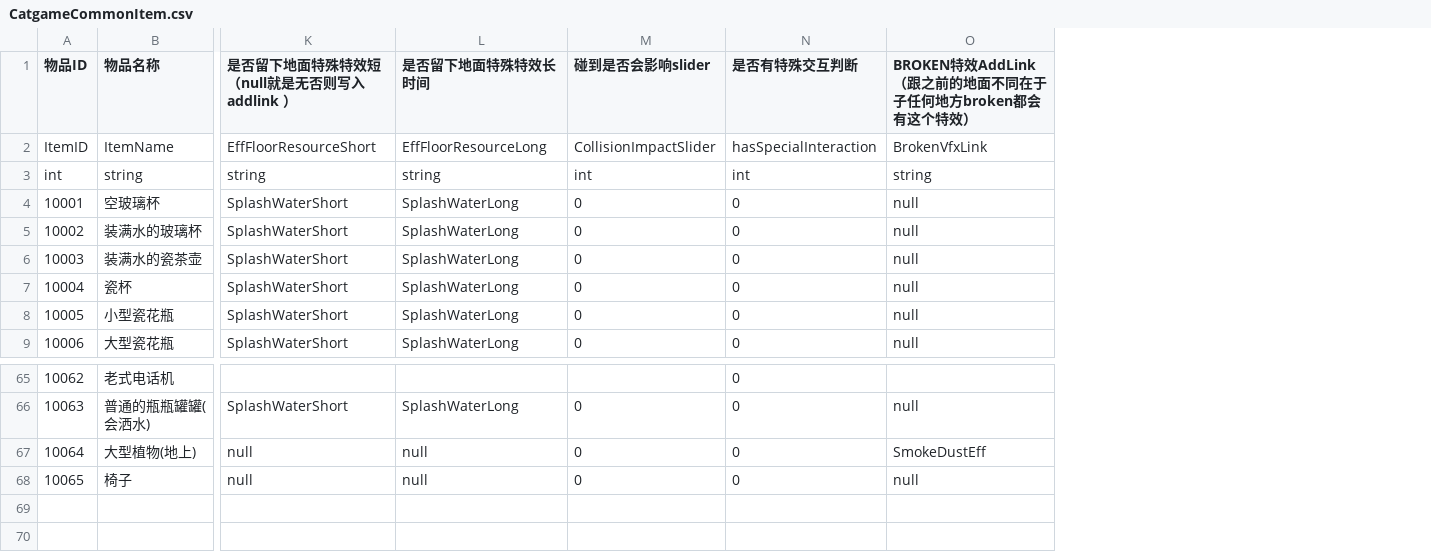
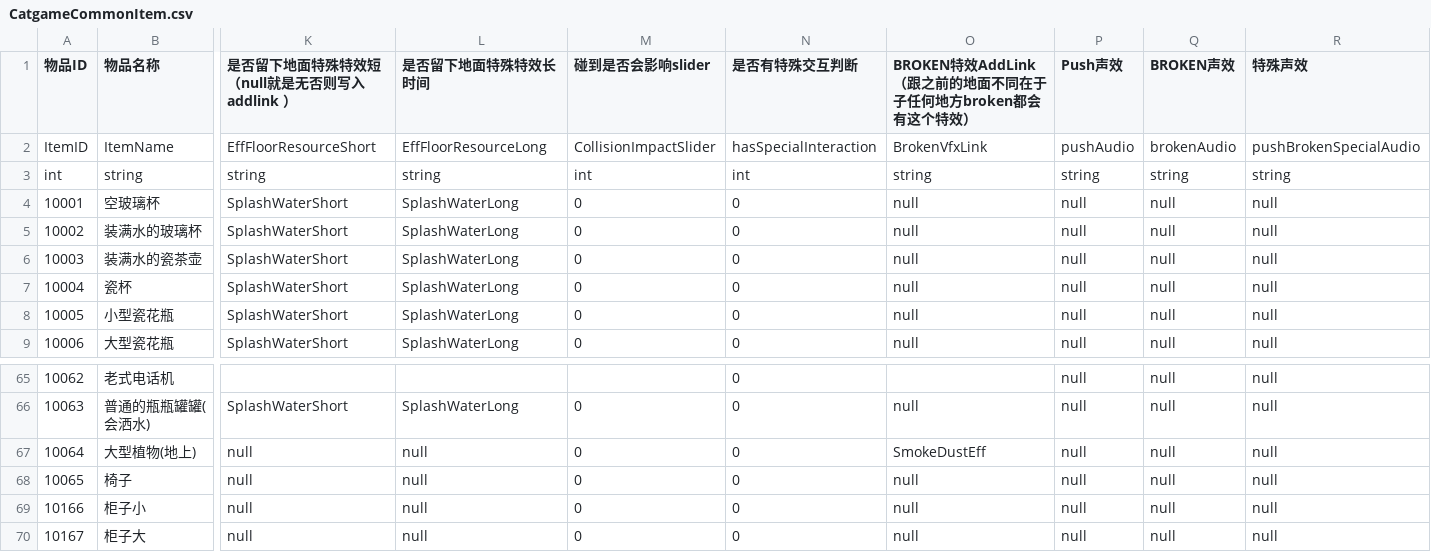
Before and after one commit to hhlovesyy/CatDreamGame, a CSV file: Assets/Designer/Designer_Tool/CSV2CS/Document/CatgameCommonItem.csv, drawn as a sheet; only a part is shown, gaps mark what is left out; rows hold the shown columns only; the diff names each change by its address in the sheet, - before the commit and + after, or states it on an @@ line.

```diff
--- a/Assets/Designer/Designer_Tool/CSV2CS/Document/CatgameCommonItem.csv
+++ b/Assets/Designer/Designer_Tool/CSV2CS/Document/CatgameCommonItem.csv
+column P (Push声效), rows 2-9: pushAudio | string | null | null | null | null | null | null; rows 65-68: all null
+column Q (BROKEN声效), rows 2-9: brokenAudio | string | null | null | null | null | null | null; rows 65-68: all null
+column R (特殊声效), rows 2-9: pushBrokenSpecialAudio | string | null | null | null | null | null | null; rows 65-68: all null
+row 69: 10166 | 柜子小 | null | null | 0 | 0 | null | null | null | null
+row 70: 10167 | 柜子大 | null | null | 0 | 0 | null | null | null | null
```
Also changed, not shown: 14 other files.
